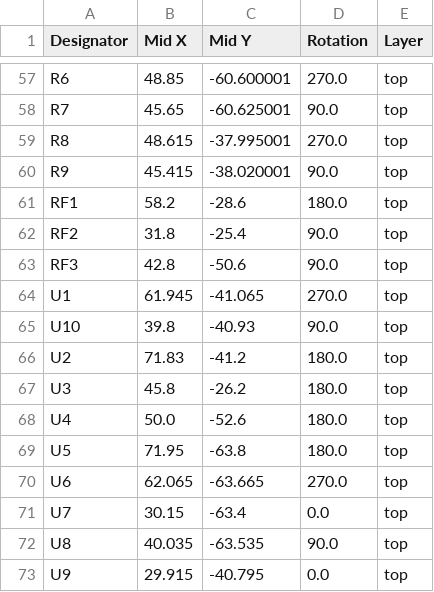
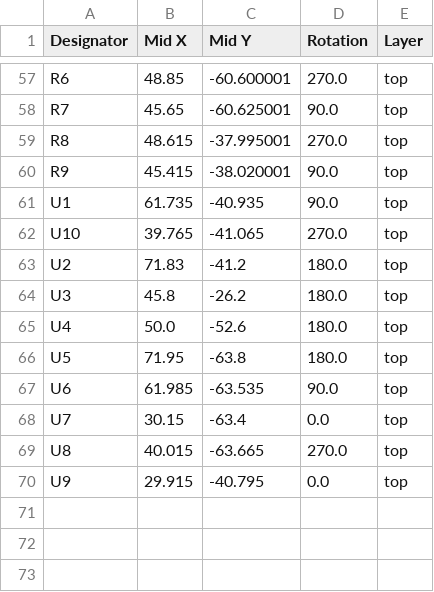
Before and after one commit to marmbrus/circuits, a CSV file: a2d/production/positions.csv, drawn as a sheet; only a part is shown, gaps mark what is left out.

```diff
--- a/a2d/production/positions.csv
+++ b/a2d/production/positions.csv
@@ -60,7 +60,4 @@ R8,48.615,-37.995001,270.0,top
 R9,45.415,-38.020001,90.0,top
-RF1,58.2,-28.6,180.0,top
-RF2,31.8,-25.4,90.0,top
-RF3,42.8,-50.6,90.0,top
-U1,61.945,-41.065,270.0,top
-U10,39.8,-40.93,90.0,top
+U1,61.735,-40.935,90.0,top
+U10,39.765,-41.065,270.0,top
 U2,71.83,-41.2,180.0,top
@@ -69,5 +66,5 @@ U4,50.0,-52.6,180.0,top
 U5,71.95,-63.8,180.0,top
-U6,62.065,-63.665,270.0,top
+U6,61.985,-63.535,90.0,top
 U7,30.15,-63.4,0.0,top
-U8,40.035,-63.535,90.0,top
+U8,40.015,-63.665,270.0,top
 U9,29.915,-40.795,0.0,top
```
Also changed, not shown: a2d/production/bom.csv, 5 other files.
